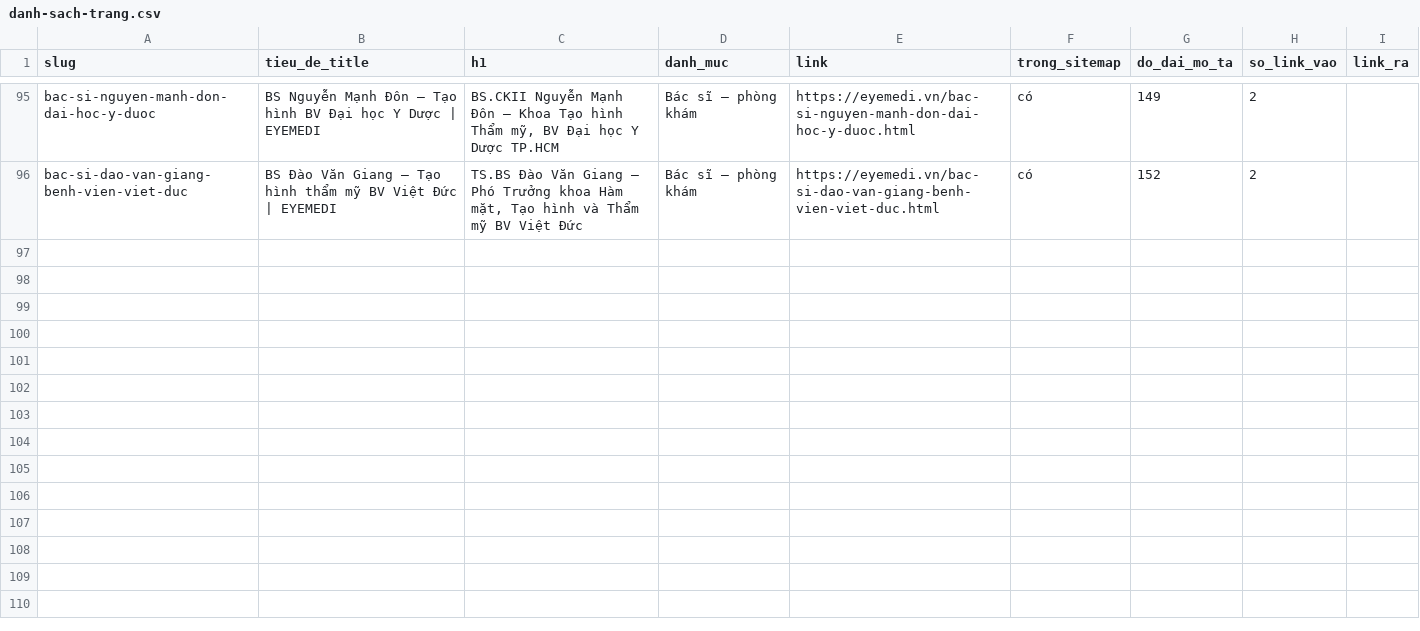
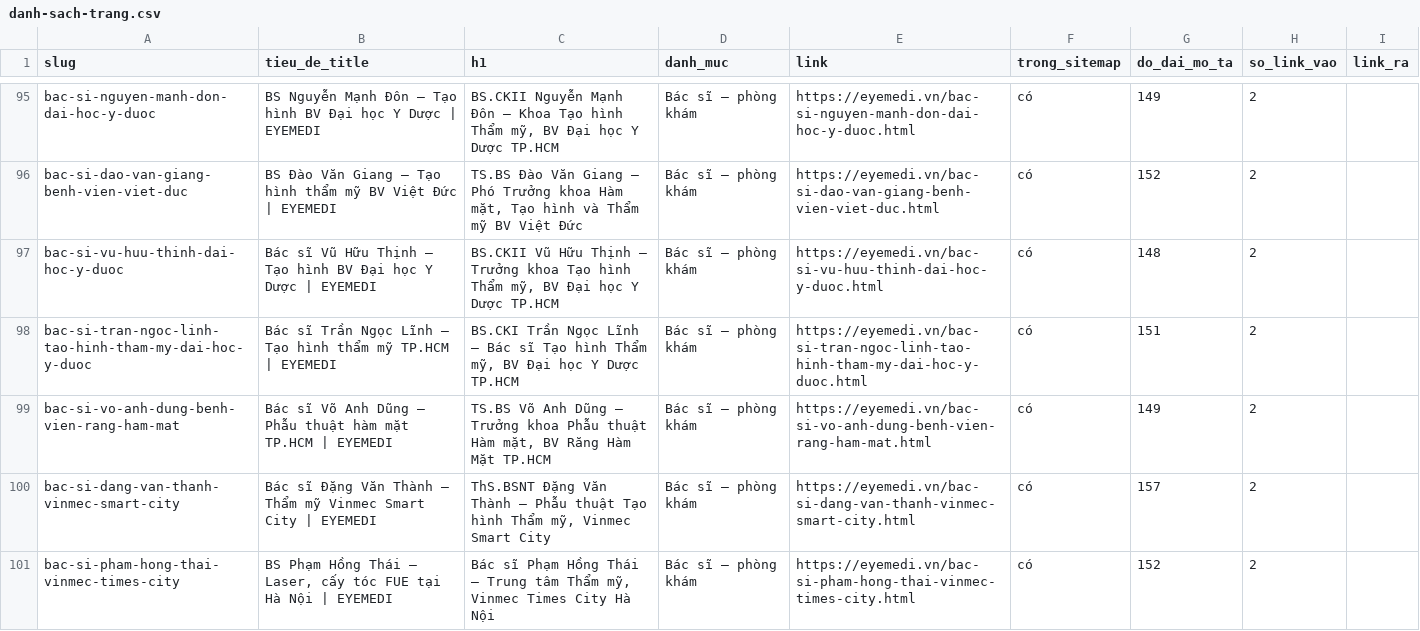
Before and after one commit to eyemedioptic/eyemedi, a CSV file: _cong-cu/du-lieu/danh-sach-trang.csv, drawn as a sheet; only a part is shown, gaps mark what is left out; the diff names each change by its address in the sheet, - before the commit and + after, or states it on an @@ line.

```diff
--- a/_cong-cu/du-lieu/danh-sach-trang.csv
+++ b/_cong-cu/du-lieu/danh-sach-trang.csv
+row 97: bac-si-vu-huu-thinh-dai-hoc-y-duoc | Bác sĩ Vũ Hữu Thịnh – Tạo hình BV Đại học Y Dược | EYEMEDI | BS.CKII Vũ Hữu Thịnh – Trưởng khoa Tạo hình Thẩm mỹ, BV Đại học Y Dược TP.HCM | Bác sĩ – phòng khám | https://eyemedi.vn/bac-si-vu-huu-thinh-dai-hoc-y-duoc.html | có | 148 | 2
+row 98: bac-si-tran-ngoc-linh-tao-hinh-tham-my-dai-hoc-y-duoc | Bác sĩ Trần Ngọc Lĩnh – Tạo hình thẩm mỹ TP.HCM | EYEMEDI | BS.CKI Trần Ngọc Lĩnh – Bác sĩ Tạo hình Thẩm mỹ, BV Đại học Y Dược TP.HCM | Bác sĩ – phòng khám | https://eyemedi.vn/bac-si-tran-ngoc-linh-tao-hinh-tham-my-dai-hoc-y-duoc.html | có | 151 | 2
+row 99: bac-si-vo-anh-dung-benh-vien-rang-ham-mat | Bác sĩ Võ Anh Dũng – Phẫu thuật hàm mặt TP.HCM | EYEMEDI | TS.BS Võ Anh Dũng – Trưởng khoa Phẫu thuật Hàm mặt, BV Răng Hàm Mặt TP.HCM | Bác sĩ – phòng khám | https://eyemedi.vn/bac-si-vo-anh-dung-benh-vien-rang-ham-mat.html | có | 149 | 2
+row 100: bac-si-dang-van-thanh-vinmec-smart-city | Bác sĩ Đặng Văn Thành – Thẩm mỹ Vinmec Smart City | EYEMEDI | ThS.BSNT Đặng Văn Thành – Phẫu thuật Tạo hình Thẩm mỹ, Vinmec Smart City | Bác sĩ – phòng khám | https://eyemedi.vn/bac-si-dang-van-thanh-vinmec-smart-city.html | có | 157 | 2
+row 101: bac-si-pham-hong-thai-vinmec-times-city | BS Phạm Hồng Thái – Laser, cấy tóc FUE tại Hà Nội | EYEMEDI | Bác sĩ Phạm Hồng Thái – Trung tâm Thẩm mỹ, Vinmec Times City Hà Nội | Bác sĩ – phòng khám | https://eyemedi.vn/bac-si-pham-hong-thai-vinmec-times-city.html | có | 152 | 2
```
Also changed, not shown: _cong-cu/du-lieu/anh-drive-da-dung.csv, _cong-cu/du-lieu/bac-si-da-viet.csv, 57 other files.
